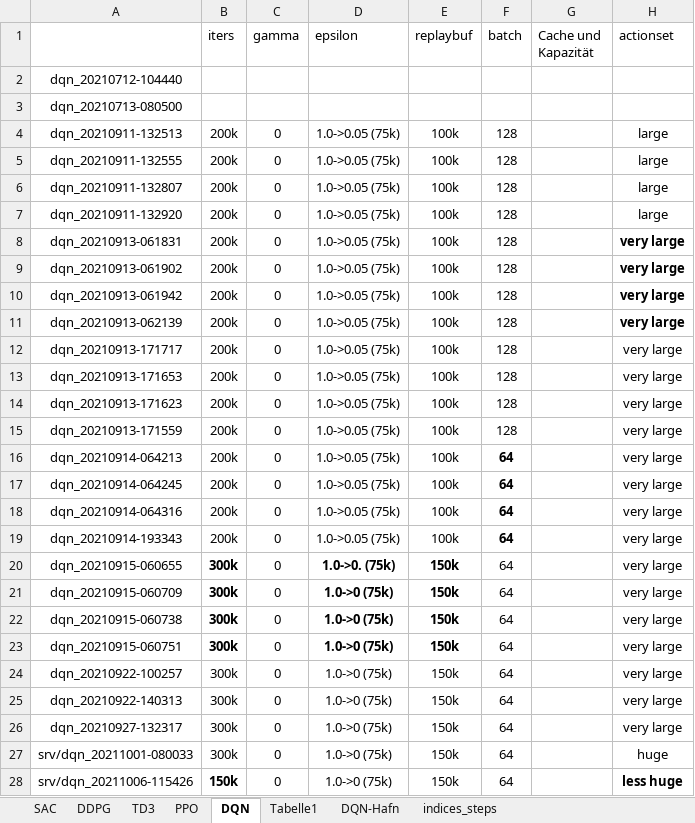
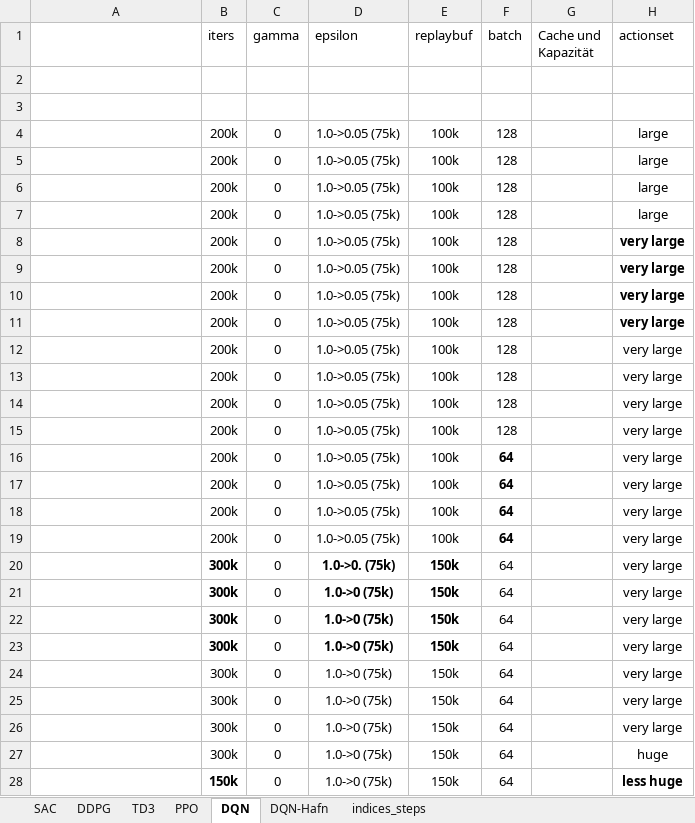
Before and after one commit to malluce/rl-ddos, an Excel workbook: experiments.xlsx, sheet DQN, drawn as a sheet; only a part is shown; values as stored, in another font and other column widths than the file's, no borders; conditional formats not drawn; the diff covers the shown part only; the diff names each change by its address in the sheet, - before the commit and + after, or states it on an @@ line.

```diff
--- a/experiments.xlsx (sheet DQN)
+++ b/experiments.xlsx (sheet DQN)
-sheet tab: Tabelle1
-A2: dqn_20210712-104440
+A2: (empty)
-A3: dqn_20210713-080500
+A3: (empty)
-A4: dqn_20210911-132513
+A4: (empty)
-A5: dqn_20210911-132555
+A5: (empty)
-A6: dqn_20210911-132807
+A6: (empty)
-A7: dqn_20210911-132920
+A7: (empty)
-A8: dqn_20210913-061831
+A8: (empty)
-A9: dqn_20210913-061902
+A9: (empty)
-A10: dqn_20210913-061942
+A10: (empty)
-A11: dqn_20210913-062139
+A11: (empty)
-A12: dqn_20210913-171717
+A12: (empty)
-A13: dqn_20210913-171653
+A13: (empty)
-A14: dqn_20210913-171623
+A14: (empty)
-A15: dqn_20210913-171559
+A15: (empty)
-A16: dqn_20210914-064213
+A16: (empty)
-A17: dqn_20210914-064245
+A17: (empty)
-A18: dqn_20210914-064316
+A18: (empty)
-A19: dqn_20210914-193343
+A19: (empty)
-A20: dqn_20210915-060655
+A20: (empty)
-A21: dqn_20210915-060709
+A21: (empty)
-A22: dqn_20210915-060738
+A22: (empty)
-A23: dqn_20210915-060751
+A23: (empty)
-A24: dqn_20210922-100257
+A24: (empty)
-A25: dqn_20210922-140313
+A25: (empty)
-A26: dqn_20210927-132317
+A26: (empty)
-A27: srv/dqn_20211001-080033
+A27: (empty)
-A28: srv/dqn_20211006-115426
+A28: (empty)
```
Also changed, not shown: 103 edited cells and cell formats elsewhere in this sheet, sheet PPO, sheet DDPG, sheet DQN-Hafn, sheet SAC, sheet TD3.
